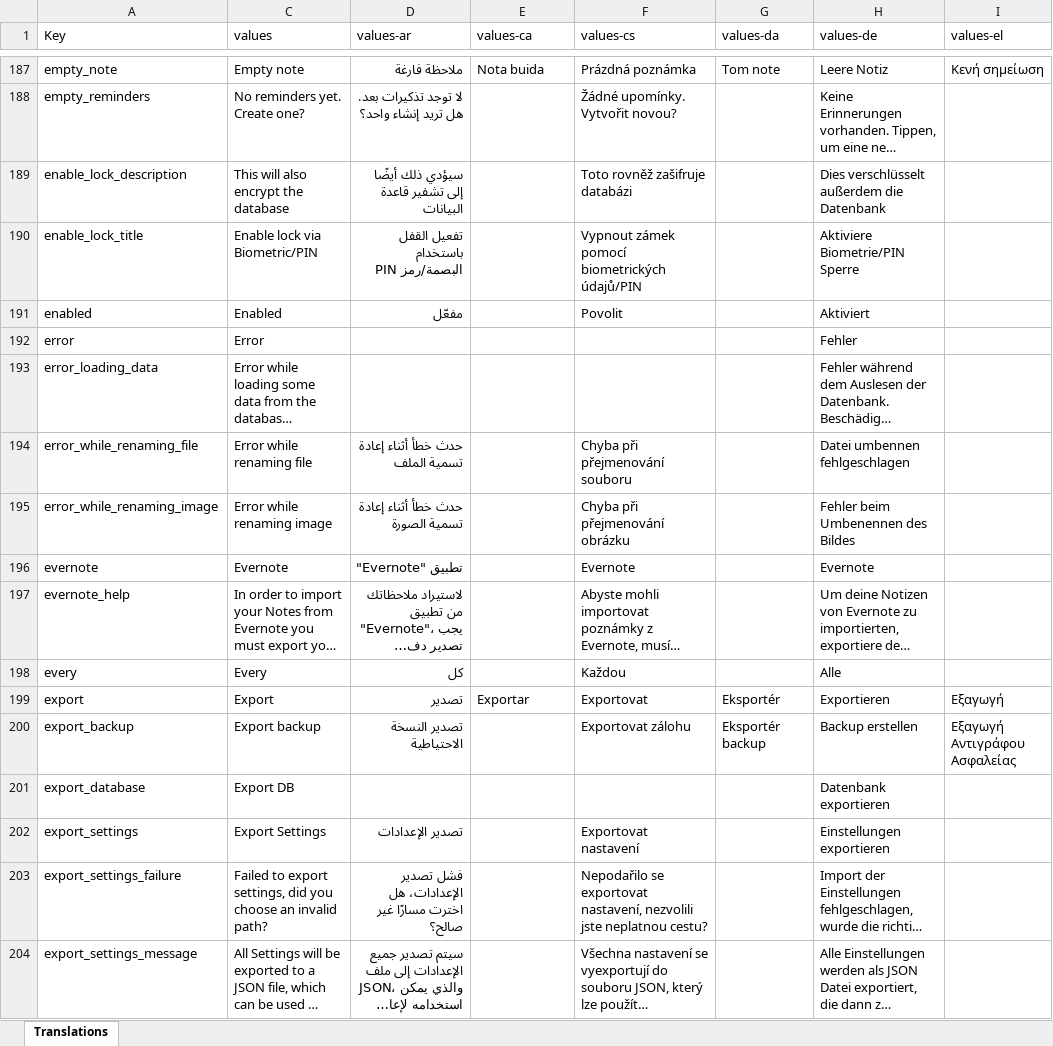
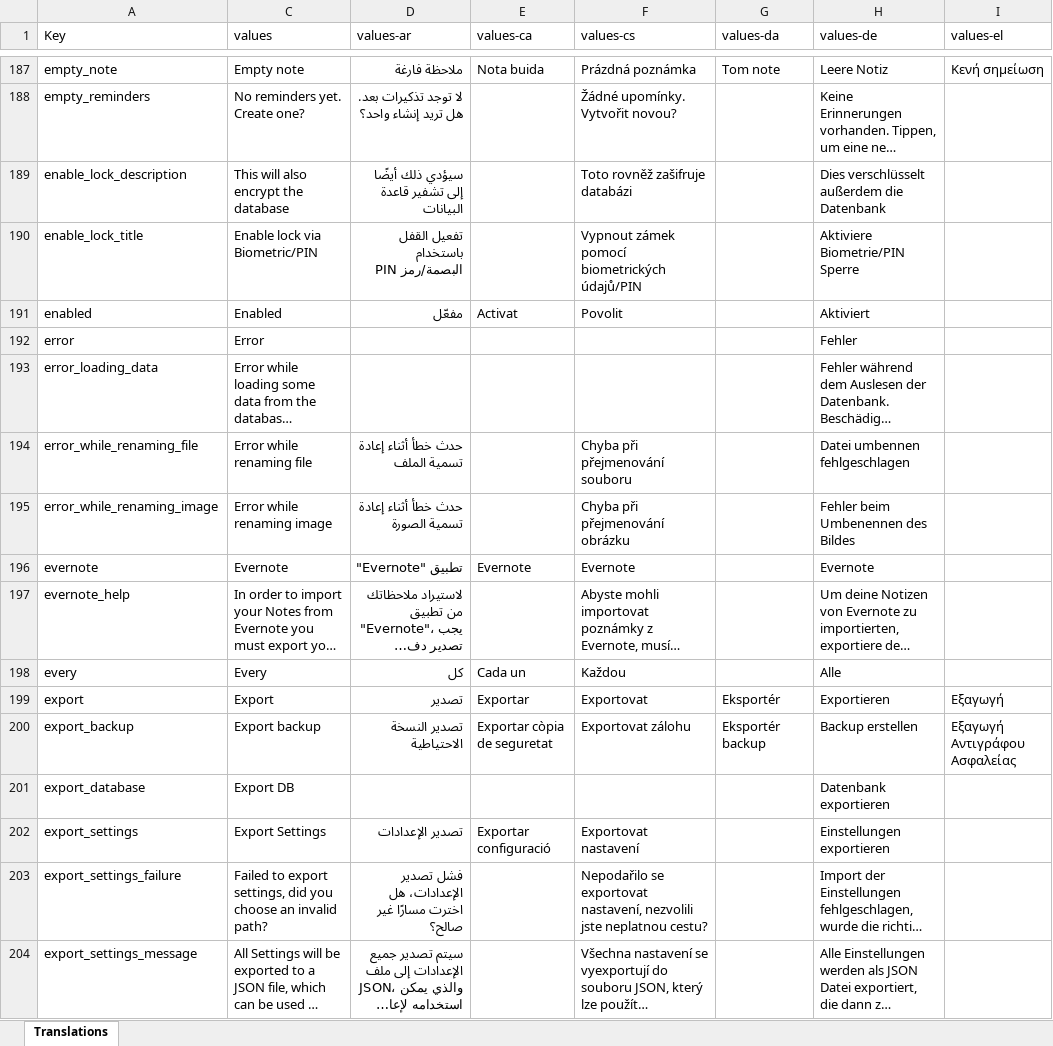
Before and after one commit to Crustack/NotallyX, an Excel workbook: app/translations.xlsx, sheet Translations, drawn as a sheet; only a part is shown, gaps mark what is left out; long unchanged cells end in …; values as stored, in another font and other column widths than the file's, no cell formats; charts and pictures not drawn; the diff covers the shown part only; the diff names each change by its address in the sheet, - before the commit and + after, or states it on an @@ line.

```diff
--- a/app/translations.xlsx (sheet Translations)
+++ b/app/translations.xlsx (sheet Translations)
-E191 (values-ca): (empty)
+E191 (values-ca): Activat
-E196 (values-ca): (empty)
+E196 (values-ca): Evernote
-E198 (values-ca): (empty)
+E198 (values-ca): Cada un
-E200 (values-ca): (empty)
+E200 (values-ca): Exportar còpia de seguretat
-E202 (values-ca): (empty)
+E202 (values-ca): Exportar configuració
```
Also changed, not shown: 196 edited cells elsewhere in this sheet, cell formats, 1 other file.
